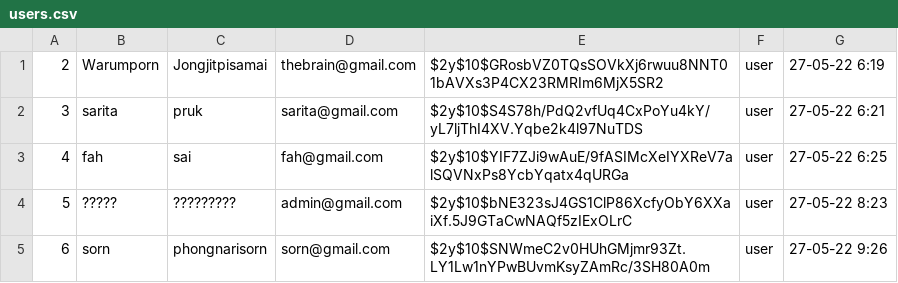
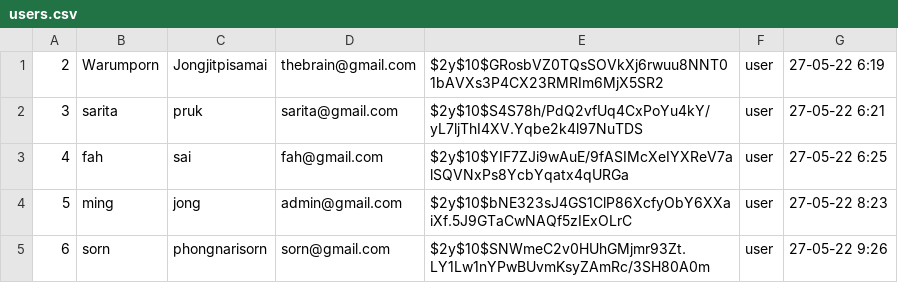
Before and after one commit to Warumporn624/web_group6_2022, a CSV file: SQL script/users.csv, drawn as a sheet.

Commit message:
Update users.csv

```diff
--- a/SQL script/users.csv
+++ b/SQL script/users.csv
@@ -3,3 +3,3 @@
 4,fah,sai,fah@gmail.com,$2y$10$YIF7ZJi9wAuE/9fASIMcXeIYXReV7alSQVNxPs8YcbYqatx4qURGa,user,27-05-22 6:25
-5,?????,?????????,admin@gmail.com,$2y$10$bNE323sJ4GS1ClP86XcfyObY6XXaiXf.5J9GTaCwNAQf5zIExOLrC,user,27-05-22 8:23
+5,ming,jong,admin@gmail.com,$2y$10$bNE323sJ4GS1ClP86XcfyObY6XXaiXf.5J9GTaCwNAQf5zIExOLrC,user,27-05-22 8:23
 6,sorn,phongnarisorn,sorn@gmail.com,$2y$10$SNWmeC2v0HUhGMjmr93Zt.LY1Lw1nYPwBUvmKsyZAmRc/3SH80A0m,user,27-05-22 9:26
```
